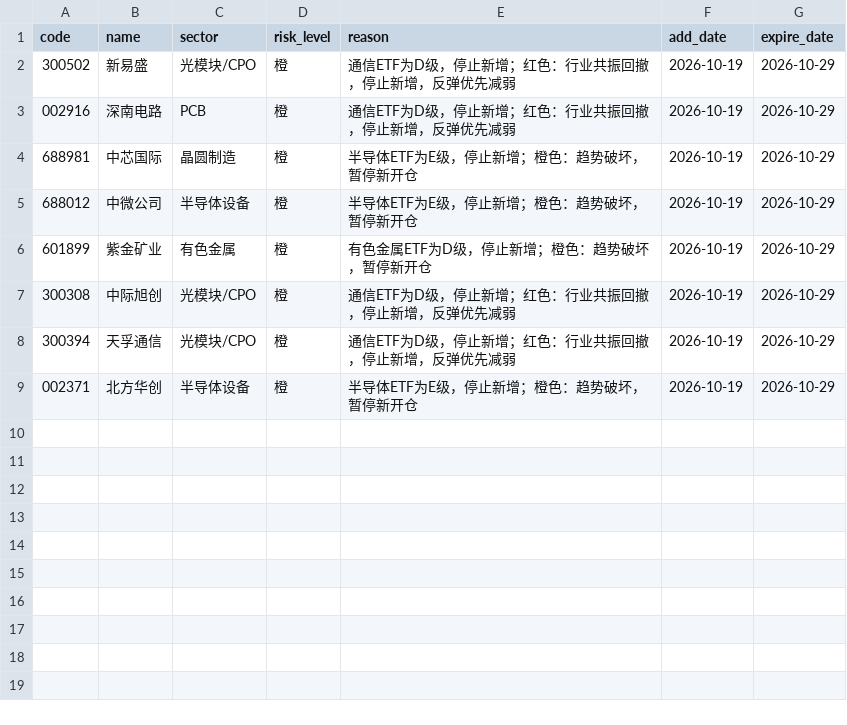
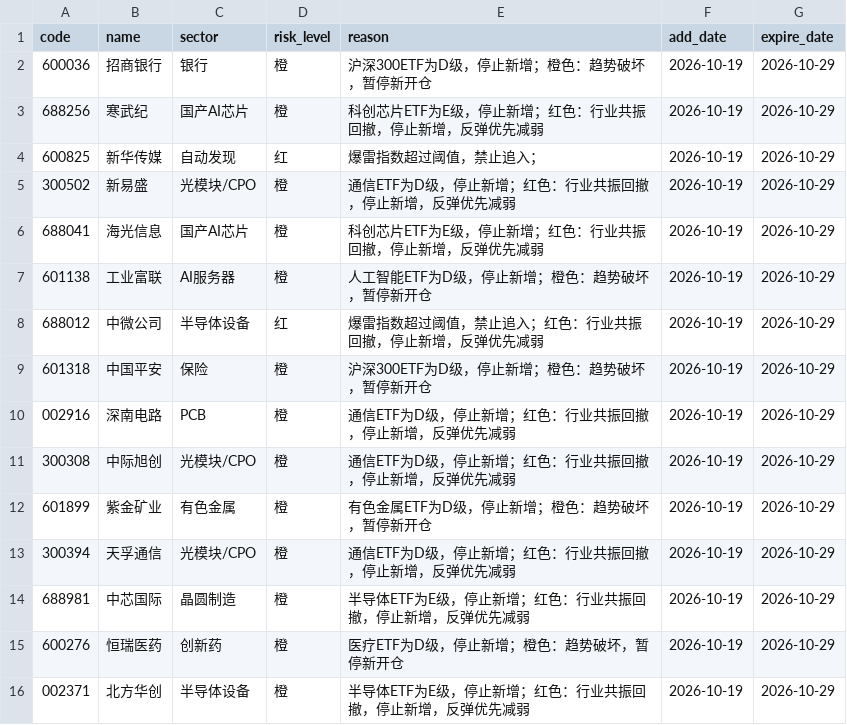
Before and after one commit to chenrj985-ai/decision, a CSV file: data/risk_pool.csv, drawn as a sheet.

```diff
--- a/data/risk_pool.csv
+++ b/data/risk_pool.csv
@@ -1,9 +1,16 @@
 code,name,sector,risk_level,reason,add_date,expire_date
+600036,招商银行,银行,橙,沪深300ETF为D级，停止新增；橙色：趋势破坏，暂停新开仓,2026-10-19,2026-10-29
+688256,寒武纪,国产AI芯片,橙,科创芯片ETF为E级，停止新增；红色：行业共振回撤，停止新增，反弹优先减弱,2026-10-19,2026-10-29
+600825,新华传媒,自动发现,红,爆雷指数超过阈值，禁止追入；,2026-10-19,2026-10-29
 300502,新易盛,光模块/CPO,橙,通信ETF为D级，停止新增；红色：行业共振回撤，停止新增，反弹优先减弱,2026-10-19,2026-10-29
+688041,海光信息,国产AI芯片,橙,科创芯片ETF为E级，停止新增；红色：行业共振回撤，停止新增，反弹优先减弱,2026-10-19,2026-10-29
+601138,工业富联,AI服务器,橙,人工智能ETF为D级，停止新增；橙色：趋势破坏，暂停新开仓,2026-10-19,2026-10-29
+688012,中微公司,半导体设备,红,爆雷指数超过阈值，禁止追入；红色：行业共振回撤，停止新增，反弹优先减弱,2026-10-19,2026-10-29
+601318,中国平安,保险,橙,沪深300ETF为D级，停止新增；橙色：趋势破坏，暂停新开仓,2026-10-19,2026-10-29
 002916,深南电路,PCB,橙,通信ETF为D级，停止新增；红色：行业共振回撤，停止新增，反弹优先减弱,2026-10-19,2026-10-29
-688981,中芯国际,晶圆制造,橙,半导体ETF为E级，停止新增；橙色：趋势破坏，暂停新开仓,2026-10-19,2026-10-29
-688012,中微公司,半导体设备,橙,半导体ETF为E级，停止新增；橙色：趋势破坏，暂停新开仓,2026-10-19,2026-10-29
+300308,中际旭创,光模块/CPO,橙,通信ETF为D级，停止新增；红色：行业共振回撤，停止新增，反弹优先减弱,2026-10-19,2026-10-29
 601899,紫金矿业,有色金属,橙,有色金属ETF为D级，停止新增；橙色：趋势破坏，暂停新开仓,2026-10-19,2026-10-29
-300308,中际旭创,光模块/CPO,橙,通信ETF为D级，停止新增；红色：行业共振回撤，停止新增，反弹优先减弱,2026-10-19,2026-10-29
 300394,天孚通信,光模块/CPO,橙,通信ETF为D级，停止新增；红色：行业共振回撤，停止新增，反弹优先减弱,2026-10-19,2026-10-29
-002371,北方华创,半导体设备,橙,半导体ETF为E级，停止新增；橙色：趋势破坏，暂停新开仓,2026-10-19,2026-10-29
+688981,中芯国际,晶圆制造,橙,半导体ETF为E级，停止新增；红色：行业共振回撤，停止新增，反弹优先减弱,2026-10-19,2026-10-29
+600276,恒瑞医药,创新药,橙,医疗ETF为D级，停止新增；橙色：趋势破坏，暂停新开仓,2026-10-19,2026-10-29
+002371,北方华创,半导体设备,橙,半导体ETF为E级，停止新增；红色：行业共振回撤，停止新增，反弹优先减弱,2026-10-19,2026-10-29
```
Also changed, not shown: data/event_risk_auto.csv, data/event_scan_cache.csv, 25 other files.
